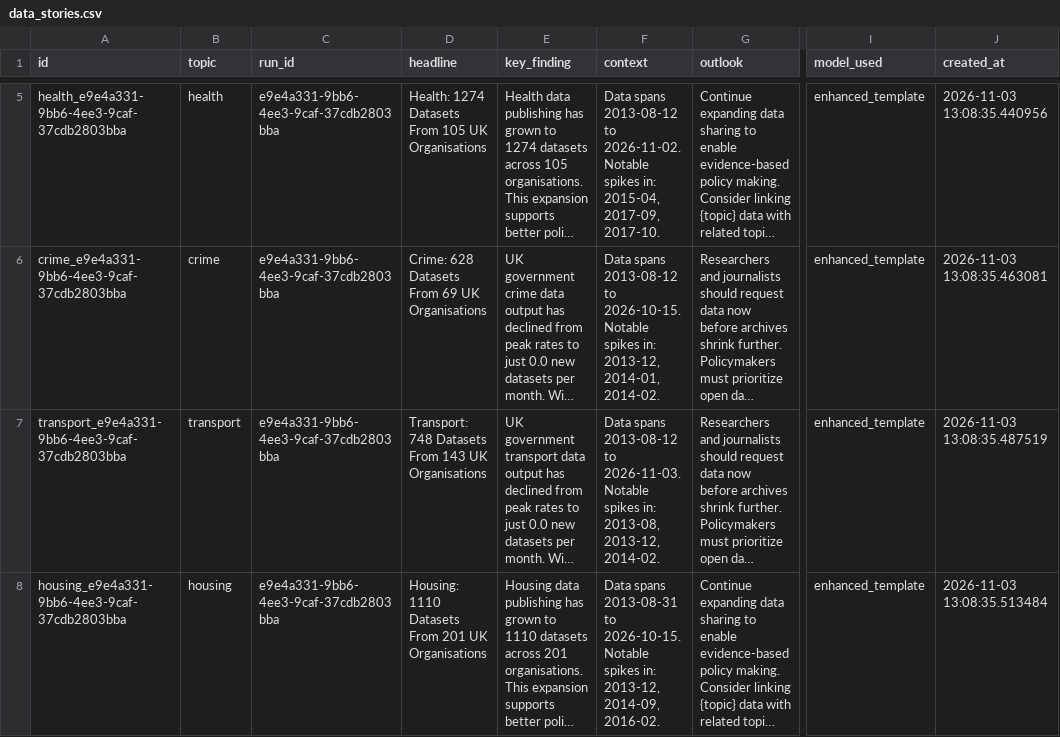
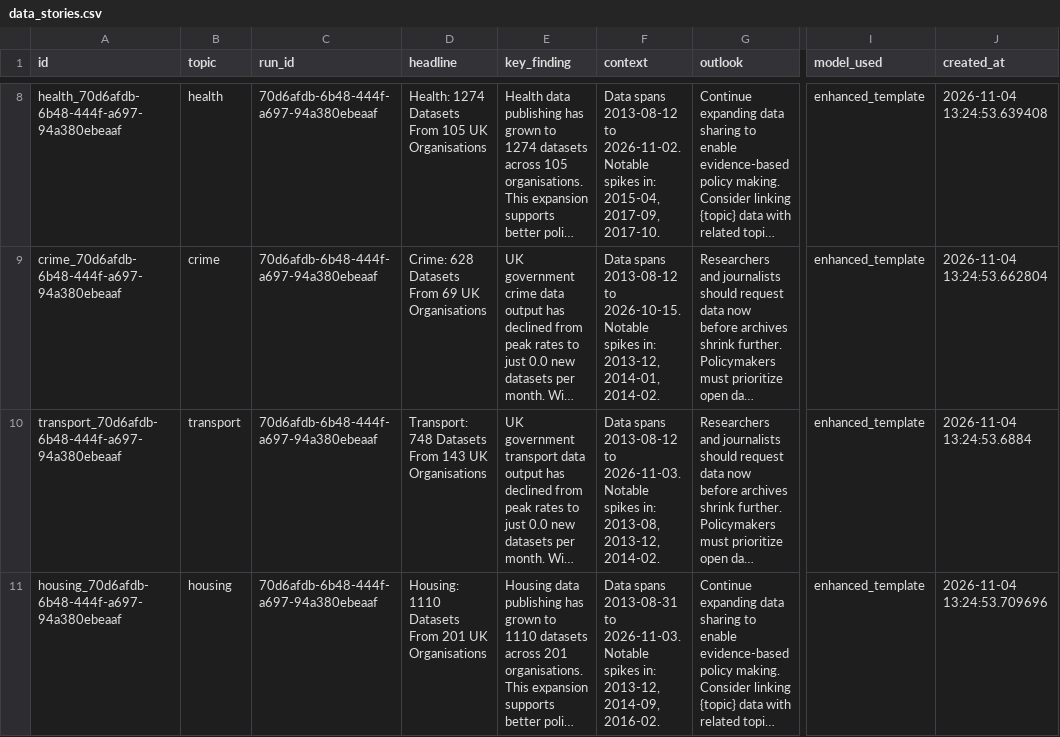
Before and after one commit to AnnasMazhar/UK-Data-Stories, a CSV file: data/derived/data_stories.csv, drawn as a sheet; only a part is shown, gaps mark what is left out; long unchanged cells end in …; addresses are those after the commit; the diff covers the shown part only; the diff names each change by its address in the sheet, - before the commit and + after, or states it on an @@ line.

```diff
--- a/data/derived/data_stories.csv
+++ b/data/derived/data_stories.csv
-A8 (id): health_e9e4a331-9bb6-4ee3-9caf-37cdb2803bba
+A8 (id): health_70d6afdb-6b48-444f-a697-94a380ebeaaf
-C8:C11 (run_id): e9e4a331-9bb6-4ee3-9caf-37cdb2803bba
+C8:C11 (run_id): 70d6afdb-6b48-444f-a697-94a380ebeaaf
-J8 (created_at): 2026-11-03 13:08:35.440956
+J8 (created_at): 2026-11-04 13:24:53.639408
-A9 (id): crime_e9e4a331-9bb6-4ee3-9caf-37cdb2803bba
+A9 (id): crime_70d6afdb-6b48-444f-a697-94a380ebeaaf
-J9 (created_at): 2026-11-03 13:08:35.463081
+J9 (created_at): 2026-11-04 13:24:53.662804
-A10 (id): transport_e9e4a331-9bb6-4ee3-9caf-37cdb2803bba
+A10 (id): transport_70d6afdb-6b48-444f-a697-94a380ebeaaf
-J10 (created_at): 2026-11-03 13:08:35.487519
+J10 (created_at): 2026-11-04 13:24:53.6884
-A11 (id): housing_e9e4a331-9bb6-4ee3-9caf-37cdb2803bba
+A11 (id): housing_70d6afdb-6b48-444f-a697-94a380ebeaaf
-F11 (context): …2013-08-31 to 2026-10-15. Notable spikes…
+F11 (context): …2013-08-31 to 2026-11-03. Notable spikes…
-J11 (created_at): 2026-11-03 13:08:35.513484
+J11 (created_at): 2026-11-04 13:24:53.709696
```
Also changed, not shown: 4 added rows, 4 removed rows and 10 edited cells elsewhere in this file, data/derived/analysis_results.csv, data/derived/insights.csv, 1 other file.
